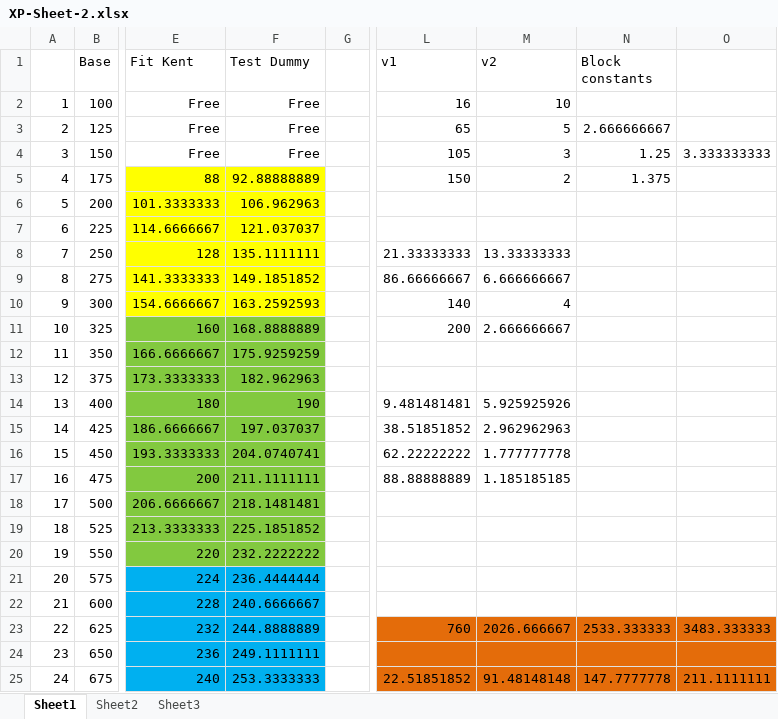
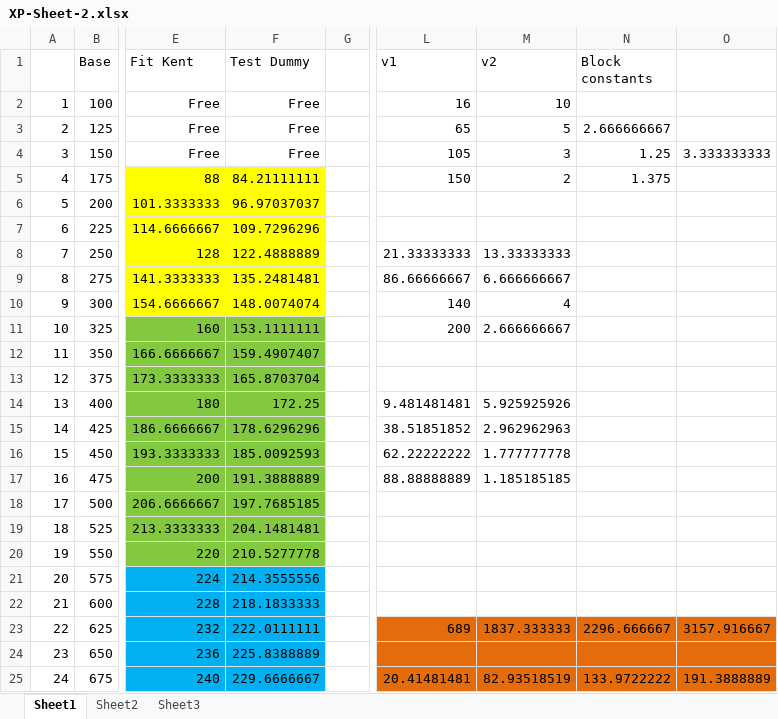
Before and after one commit to rahulk94/Healthgraph-API, an Excel workbook: XP-Sheet-2.xlsx, sheet Sheet1, drawn as a sheet; only a part is shown, gaps mark what is left out; values as stored, in another font and other column widths than the file's, no borders; the diff covers the shown part only; the diff names each change by its address in the sheet, - before the commit and + after, or states it on an @@ line.

```diff
--- a/XP-Sheet-2.xlsx (sheet Sheet1)
+++ b/XP-Sheet-2.xlsx (sheet Sheet1)
-F5 (Test Dummy): 92.88888889
+F5 (Test Dummy): 84.21111111
-F6 (Test Dummy): 106.962963
+F6 (Test Dummy): 96.97037037
-F7 (Test Dummy): 121.037037
+F7 (Test Dummy): 109.7296296
-F8 (Test Dummy): 135.1111111
+F8 (Test Dummy): 122.4888889
-F9 (Test Dummy): 149.1851852
+F9 (Test Dummy): 135.2481481
-F10 (Test Dummy): 163.2592593
+F10 (Test Dummy): 148.0074074
-F11 (Test Dummy): 168.8888889
+F11 (Test Dummy): 153.1111111
-F12 (Test Dummy): 175.9259259
+F12 (Test Dummy): 159.4907407
-F13 (Test Dummy): 182.962963
+F13 (Test Dummy): 165.8703704
-F14 (Test Dummy): 190
+F14 (Test Dummy): 172.25
-F15 (Test Dummy): 197.037037
+F15 (Test Dummy): 178.6296296
-F16 (Test Dummy): 204.0740741
+F16 (Test Dummy): 185.0092593
-F17 (Test Dummy): 211.1111111
+F17 (Test Dummy): 191.3888889
-F18 (Test Dummy): 218.1481481
+F18 (Test Dummy): 197.7685185
-F19 (Test Dummy): 225.1851852
+F19 (Test Dummy): 204.1481481
-F20 (Test Dummy): 232.2222222
+F20 (Test Dummy): 210.5277778
-F21 (Test Dummy): 236.4444444
+F21 (Test Dummy): 214.3555556
-F22 (Test Dummy): 240.6666667
+F22 (Test Dummy): 218.1833333
-F23 (Test Dummy): 244.8888889
+F23 (Test Dummy): 222.0111111
-L23 (v1): 760
+L23 (v1): 689
-M23 (v2): 2026.666667
+M23 (v2): 1837.333333
-N23 (Block constants): 2533.333333
+N23 (Block constants): 2296.666667
-O23: 3483.333333
+O23: 3157.916667
-F24 (Test Dummy): 249.1111111
+F24 (Test Dummy): 225.8388889
-F25 (Test Dummy): 253.3333333
+F25 (Test Dummy): 229.6666667
-L25 (v1): 22.51851852
+L25 (v1): 20.41481481
-M25 (v2): 91.48148148
+M25 (v2): 82.93518519
-N25 (Block constants): 147.7777778
+N25 (Block constants): 133.9722222
-O25: 211.1111111
+O25: 191.3888889
```
Also changed, not shown: 30 edited cells elsewhere in this sheet, 5 other files.
